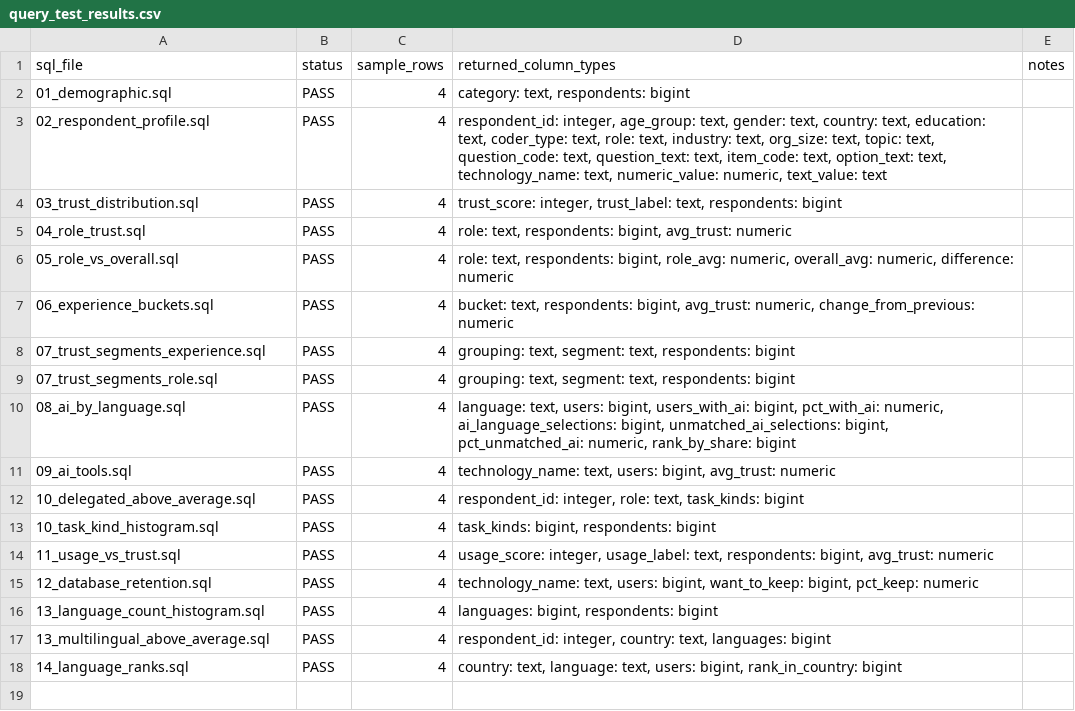
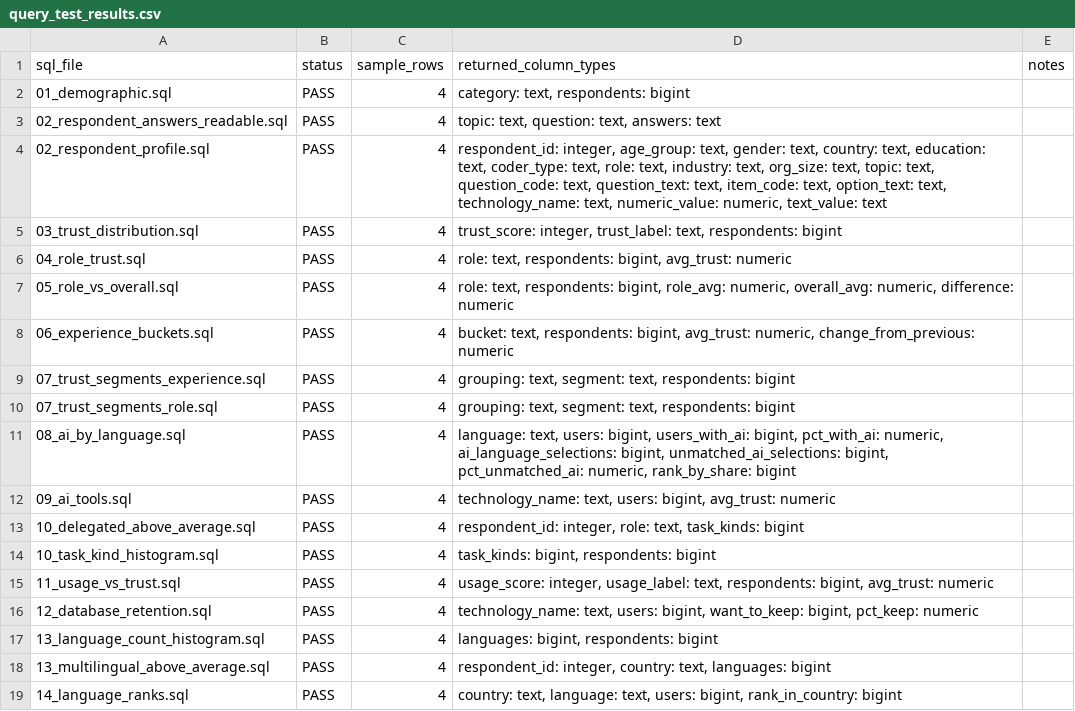
Before and after one commit to agibaja/Trust_In_AI, a CSV file: reports/query_tests/query_test_results.csv, drawn as a sheet; the diff names each change by its address in the sheet, - before the commit and + after, or states it on an @@ line.

```diff
--- a/reports/query_tests/query_test_results.csv
+++ b/reports/query_tests/query_test_results.csv
+row 3: 02_respondent_answers_readable.sql | PASS | 4 | topic: text, question: text, answers: text
```
Also changed, not shown: reports/profiling/result_07.csv, 16 other files.
